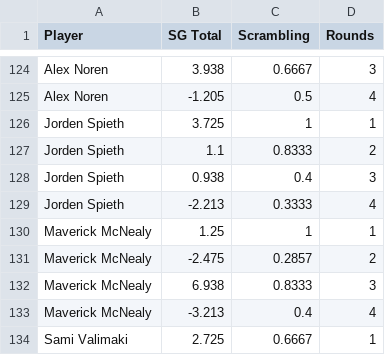
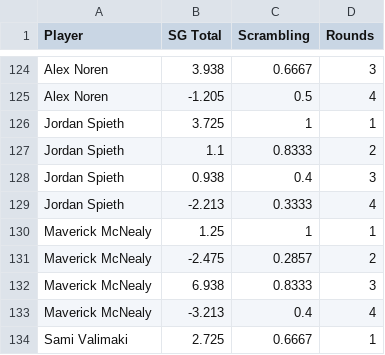
Before and after one commit to amoore3234/sports-data-api, a CSV file: pga_data/pebble_beach_stats.csv, drawn as a sheet; only a part is shown, gaps mark what is left out.

```diff
--- a/pga_data/pebble_beach_stats.csv
+++ b/pga_data/pebble_beach_stats.csv
@@ -125,6 +125,6 @@ Alex Noren,3.938,0.6667,3
 Alex Noren,-1.205,0.5,4
-Jorden Spieth,3.725,1,1
-Jorden Spieth,1.1,0.8333,2
-Jorden Spieth,0.938,0.4,3
-Jorden Spieth,-2.213,0.3333,4
+Jordan Spieth,3.725,1,1
+Jordan Spieth,1.1,0.8333,2
+Jordan Spieth,0.938,0.4,3
+Jordan Spieth,-2.213,0.3333,4
 Maverick McNealy,1.25,1,1
```
Also changed, not shown: pga_data/cognizant_classic_stats.csv, pga_data/genesis_invitational_stats.csv, 10 other files.
